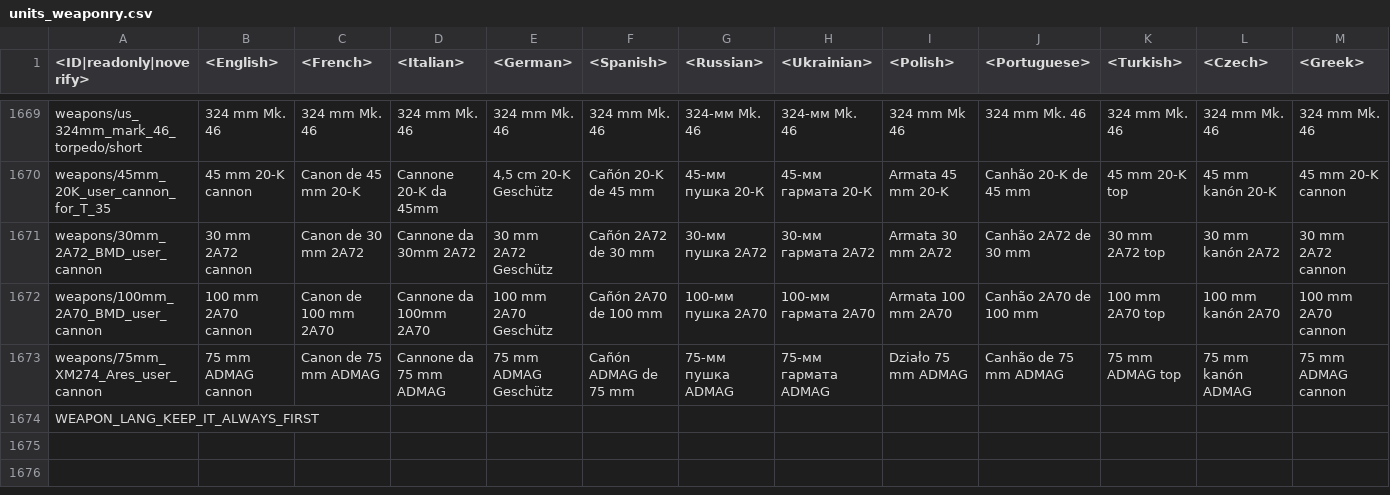
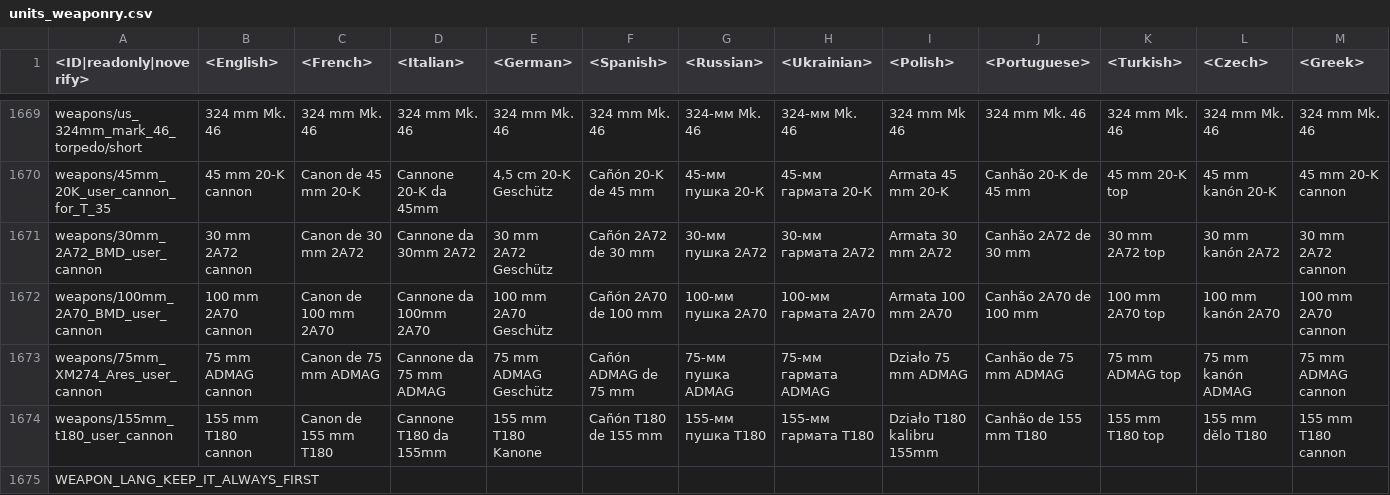
Before and after one commit to gszabi99/War-Thunder-Mobile-Datamine, a CSV file: lang.vromfs.bin_u/lang/units_weaponry.csv, drawn as a sheet; only a part is shown, gaps mark what is left out; rows hold the shown columns only; the diff names each change by its address in the sheet, - before the commit and + after, or states it on an @@ line.

```diff
--- a/lang.vromfs.bin_u/lang/units_weaponry.csv
+++ b/lang.vromfs.bin_u/lang/units_weaponry.csv
+row 1674: weapons/155mm_t180_user_cannon | 155 mm T180 cannon | Canon de 155 mm T180 | Cannone T180 da 155mm | 155 mm T180 Kanone | Cañón T180 de 155 mm | 155-мм пушка T180 | 155-мм гармата T180 | Działo T180 kalibru 155mm | Canhão de 155 mm T180 | 155 mm T180 top | 155 mm dělo T180 | 155 mm T180 cannon
```
Also changed, not shown: lang.vromfs.bin_u/lang/controls.csv, lang.vromfs.bin_u/lang/menu_options.csv, 17 other files.
